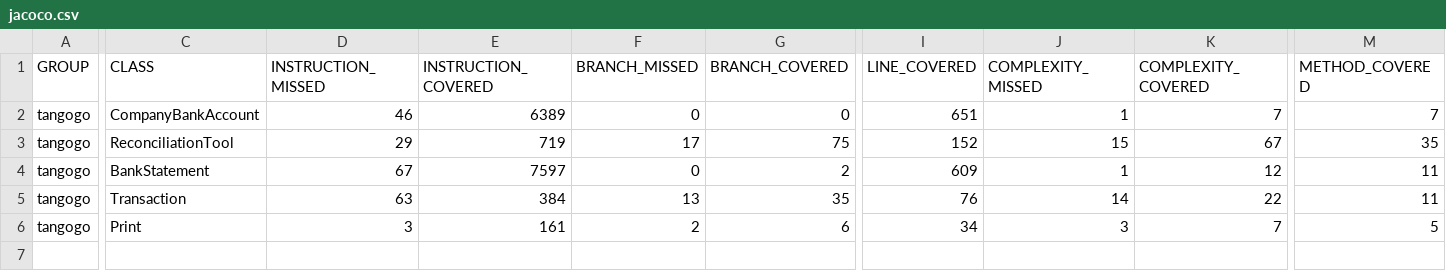
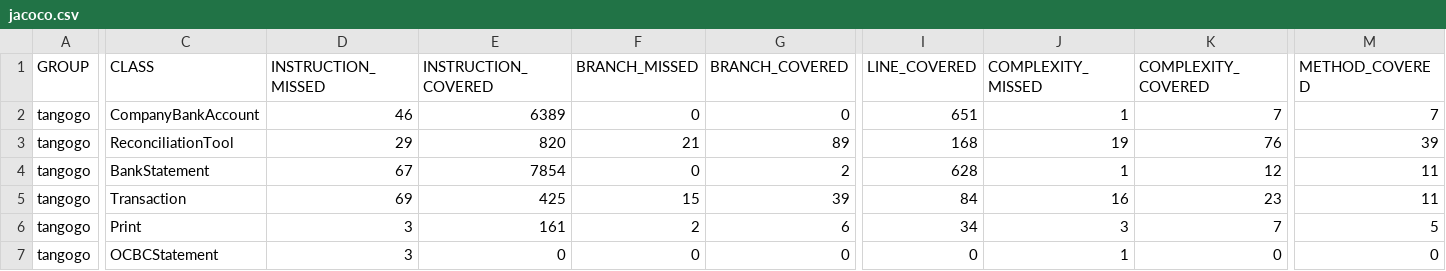
Before and after one commit to sgoh23/tangogo, a CSV file: target/site/jacoco/jacoco.csv, drawn as a sheet; only a part is shown, gaps mark what is left out; rows hold the shown columns only; the diff names each change by its address in the sheet, - before the commit and + after, or states it on an @@ line.

Commit message:
updated unit test to detect non-date values from data files.

```diff
--- a/target/site/jacoco/jacoco.csv
+++ b/target/site/jacoco/jacoco.csv
-E3 (INSTRUCTION_COVERED): 719
+E3 (INSTRUCTION_COVERED): 820
-F3 (BRANCH_MISSED): 17
+F3 (BRANCH_MISSED): 21
-G3 (BRANCH_COVERED): 75
+G3 (BRANCH_COVERED): 89
-I3 (LINE_COVERED): 152
+I3 (LINE_COVERED): 168
-J3 (COMPLEXITY_MISSED): 15
+J3 (COMPLEXITY_MISSED): 19
-K3 (COMPLEXITY_COVERED): 67
+K3 (COMPLEXITY_COVERED): 76
-M3 (METHOD_COVERED): 35
+M3 (METHOD_COVERED): 39
-E4 (INSTRUCTION_COVERED): 7597
+E4 (INSTRUCTION_COVERED): 7854
-I4 (LINE_COVERED): 609
+I4 (LINE_COVERED): 628
-D5 (INSTRUCTION_MISSED): 63
+D5 (INSTRUCTION_MISSED): 69
-E5 (INSTRUCTION_COVERED): 384
+E5 (INSTRUCTION_COVERED): 425
-F5 (BRANCH_MISSED): 13
+F5 (BRANCH_MISSED): 15
-G5 (BRANCH_COVERED): 35
+G5 (BRANCH_COVERED): 39
-I5 (LINE_COVERED): 76
+I5 (LINE_COVERED): 84
-J5 (COMPLEXITY_MISSED): 14
+J5 (COMPLEXITY_MISSED): 16
-K5 (COMPLEXITY_COVERED): 22
+K5 (COMPLEXITY_COVERED): 23
+row 7: tangogo | OCBCStatement | 3 | 0 | 0 | 0 | 0 | 1 | 0 | 0
```
Also changed, not shown: 34 other files.
